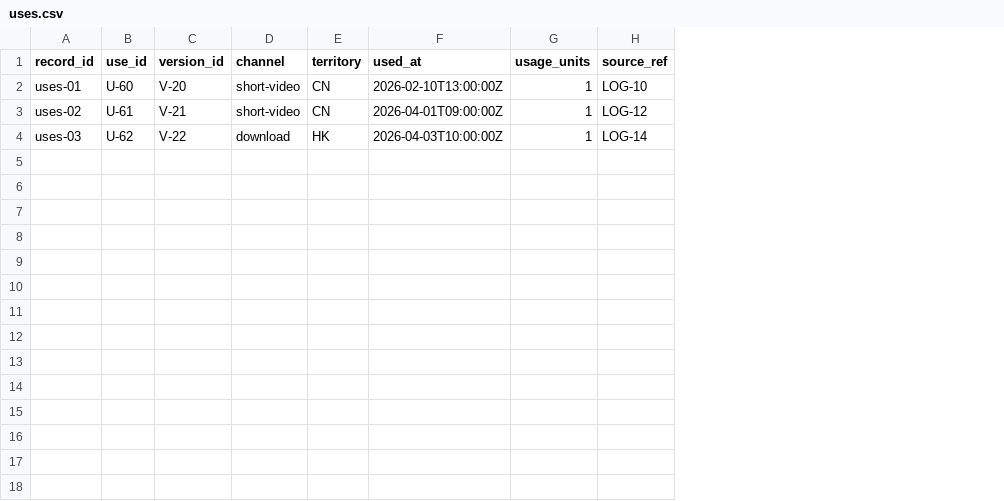
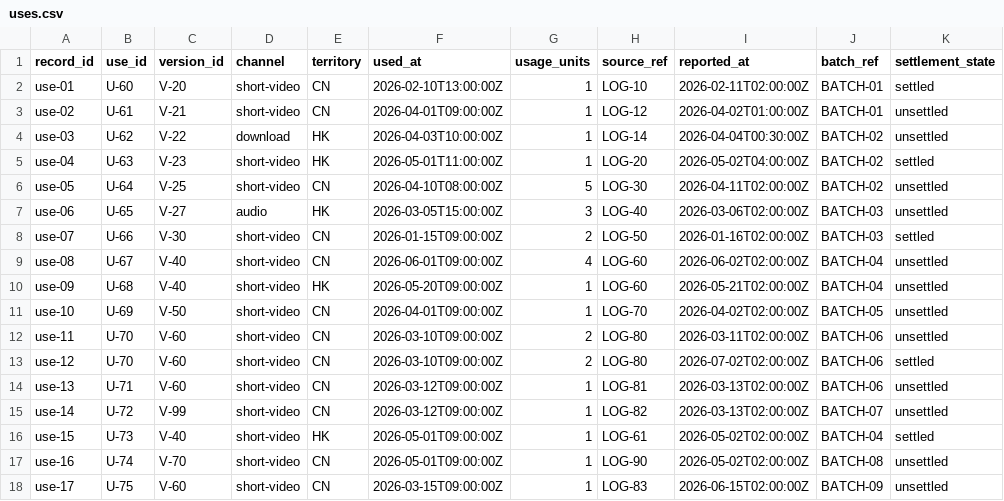
Before and after one commit to tartconversa/112101-rights-withdrawal, a CSV file: sources/uses.csv, drawn as a sheet; the diff names each change by its address in the sheet, - before the commit and + after, or states it on an @@ line.

```diff
--- a/sources/uses.csv
+++ b/sources/uses.csv
+column I (reported_at), rows 2-4: 2026-02-11T02:00:00Z | 2026-04-02T01:00:00Z | 2026-04-04T00:30:00Z
+column J (batch_ref), rows 2-4: BATCH-01 | BATCH-01 | BATCH-02
+column K (settlement_state), rows 2-4: settled | unsettled | unsettled
-A2 (record_id): uses-01
+A2 (record_id): use-01
-A3 (record_id): uses-02
+A3 (record_id): use-02
-A4 (record_id): uses-03
+A4 (record_id): use-03
+row 5: use-04 | U-63 | V-23 | short-video | HK | 2026-05-01T11:00:00Z | 1 | LOG-20 | 2026-05-02T04:00:00Z | BATCH-02 | settled
+row 6: use-05 | U-64 | V-25 | short-video | CN | 2026-04-10T08:00:00Z | 5 | LOG-30 | 2026-04-11T02:00:00Z | BATCH-02 | unsettled
+row 7: use-06 | U-65 | V-27 | audio | HK | 2026-03-05T15:00:00Z | 3 | LOG-40 | 2026-03-06T02:00:00Z | BATCH-03 | unsettled
+row 8: use-07 | U-66 | V-30 | short-video | CN | 2026-01-15T09:00:00Z | 2 | LOG-50 | 2026-01-16T02:00:00Z | BATCH-03 | settled
+row 9: use-08 | U-67 | V-40 | short-video | CN | 2026-06-01T09:00:00Z | 4 | LOG-60 | 2026-06-02T02:00:00Z | BATCH-04 | unsettled
+row 10: use-09 | U-68 | V-40 | short-video | HK | 2026-05-20T09:00:00Z | 1 | LOG-60 | 2026-05-21T02:00:00Z | BATCH-04 | unsettled
+row 11: use-10 | U-69 | V-50 | short-video | CN | 2026-04-01T09:00:00Z | 1 | LOG-70 | 2026-04-02T02:00:00Z | BATCH-05 | unsettled
+row 12: use-11 | U-70 | V-60 | short-video | CN | 2026-03-10T09:00:00Z | 2 | LOG-80 | 2026-03-11T02:00:00Z | BATCH-06 | unsettled
+row 13: use-12 | U-70 | V-60 | short-video | CN | 2026-03-10T09:00:00Z | 2 | LOG-80 | 2026-07-02T02:00:00Z | BATCH-06 | settled
+row 14: use-13 | U-71 | V-60 | short-video | CN | 2026-03-12T09:00:00Z | 1 | LOG-81 | 2026-03-13T02:00:00Z | BATCH-06 | unsettled
+row 15: use-14 | U-72 | V-99 | short-video | CN | 2026-03-12T09:00:00Z | 1 | LOG-82 | 2026-03-13T02:00:00Z | BATCH-07 | unsettled
+row 16: use-15 | U-73 | V-40 | short-video | HK | 2026-05-01T09:00:00Z | 1 | LOG-61 | 2026-05-02T02:00:00Z | BATCH-04 | settled
+row 17: use-16 | U-74 | V-70 | short-video | CN | 2026-05-01T09:00:00Z | 1 | LOG-90 | 2026-05-02T02:00:00Z | BATCH-08 | unsettled
+row 18: use-17 | U-75 | V-60 | short-video | CN | 2026-03-15T09:00:00Z | 1 | LOG-83 | 2026-06-15T02:00:00Z | BATCH-09 | unsettled
```
Also changed, not shown: sources/content_versions.csv, sources/grants.csv, 22 other files.
